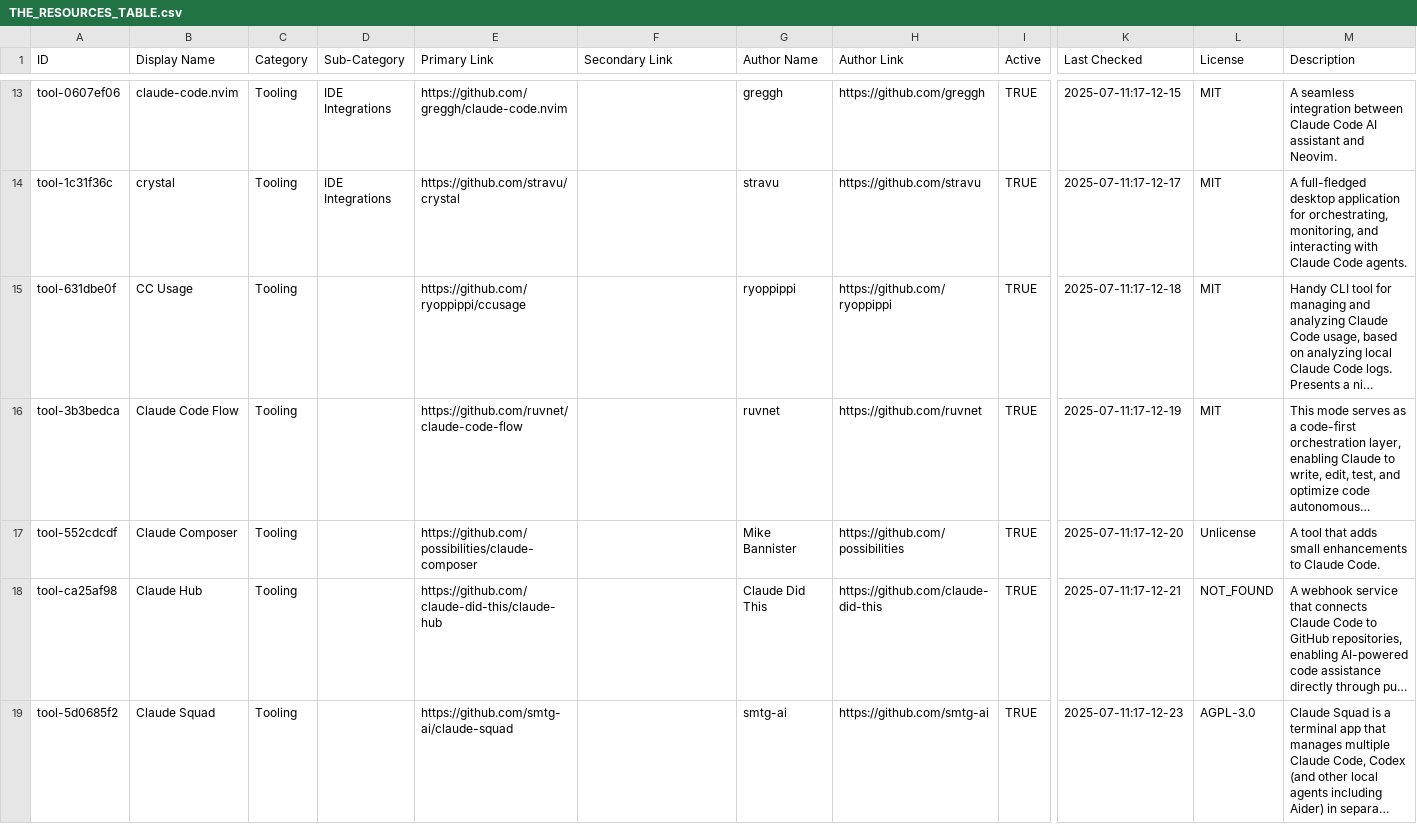
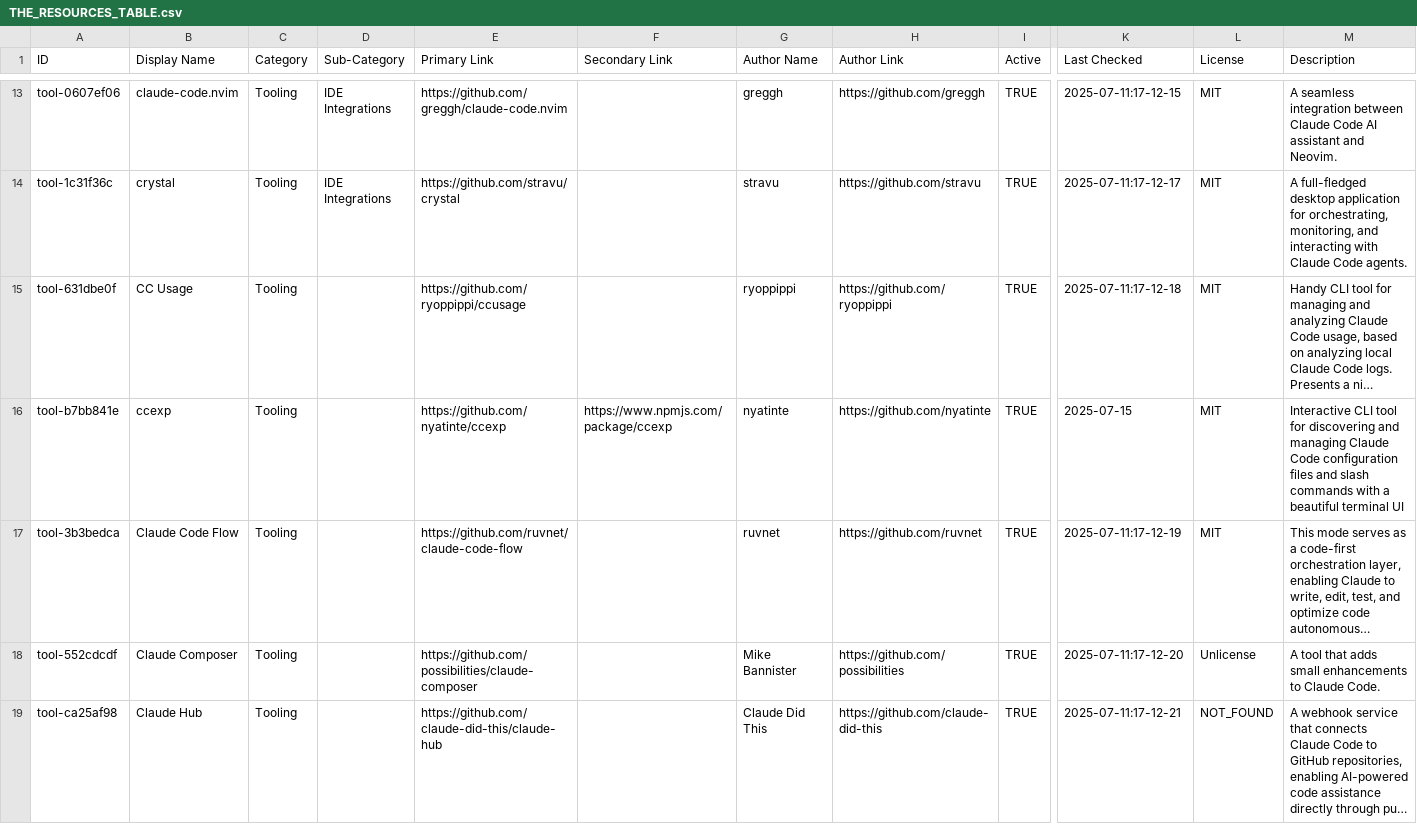
Before and after one commit to xianyu110/awesome-claude-code-zh, a CSV file: THE_RESOURCES_TABLE.csv, drawn as a sheet; only a part is shown, gaps mark what is left out; the shorter side is filled out with more unchanged rows; long unchanged cells end in …; rows hold the shown columns only; the diff names each change by its address in the sheet, - before the commit and + after, or states it on an @@ line.

Commit message:
Add ccexp - Interactive CLI tool for Claude Code configuration discovery
- Added ccexp (claude-code-explorer) to Tooling category
- Interactive CLI for discovering and managing CLAUDE.md files and slash commands
- Features beautiful terminal UI with split-pane interface
- Available via npm: https://www.npmjs.com/package/ccexp

```diff
--- a/THE_RESOURCES_TABLE.csv
+++ b/THE_RESOURCES_TABLE.csv
+row 16: tool-b7bb841e | ccexp | Tooling |  | https://github.com/nyatinte/ccexp | https://www.npmjs.com/package/ccexp | nyatinte | https://github.com/nyatinte | TRUE | 2025-07-15 | MIT | Interactive CLI tool for discovering and managing Claude Code configuration files and slash commands with a beautiful terminal UI
```
Also changed, not shown: 1 other file.
